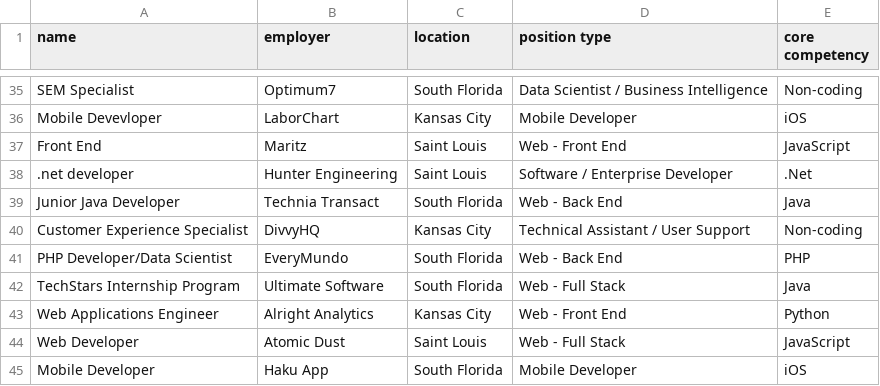
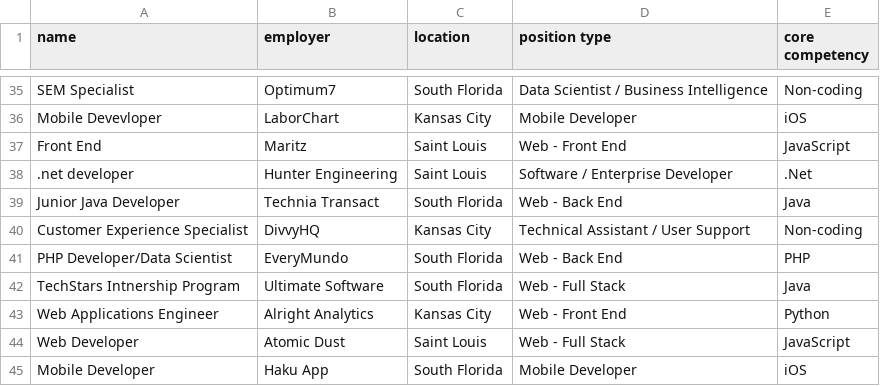
Before and after one commit to tori-rodgers/Java-GA-1, a CSV file: src/main/resources/job_data.csv, drawn as a sheet; only a part is shown, gaps mark what is left out.

Commit message:
Revert "Fixing typo in job_data"

```diff
--- a/src/main/resources/job_data.csv
+++ b/src/main/resources/job_data.csv
@@ -41,3 +41,3 @@ Customer Experience Specialist,DivvyHQ,Kansas City,Technical Assistant / User Su
 PHP Developer/Data Scientist,EveryMundo,South Florida,Web - Back End,PHP
-TechStars Internship Program,Ultimate Software,South Florida,Web - Full Stack,Java
+TechStars Intnership Program,Ultimate Software,South Florida,Web - Full Stack,Java
 Web Applications Engineer,Alright Analytics ,Kansas City,Web - Front End,Python
```
